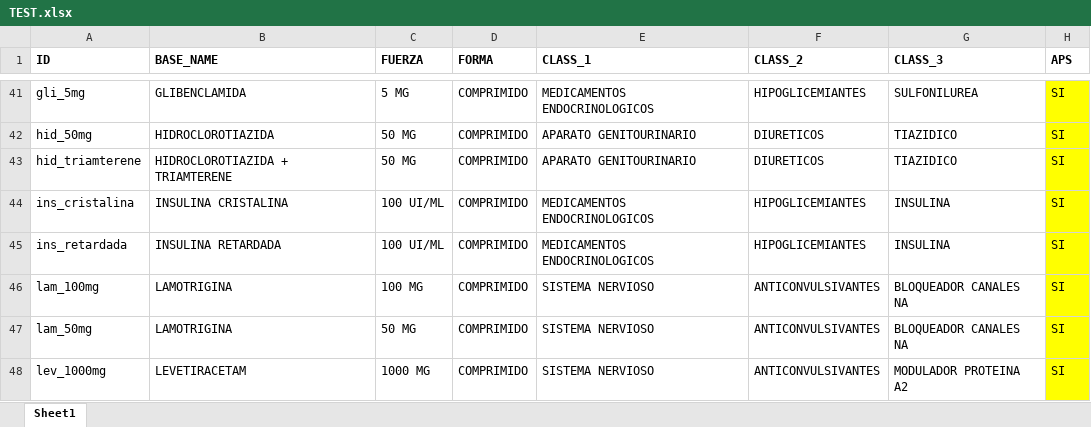
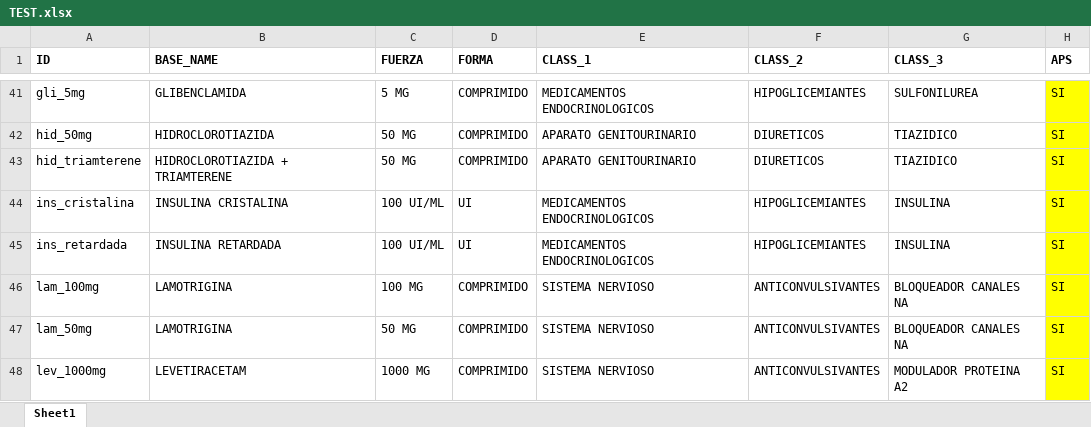
Before and after one commit to pruizbohle/qf-pro, an Excel workbook: TEST.xlsx, sheet Sheet1, drawn as a sheet; only a part is shown, gaps mark what is left out; values as stored, in another font and other column widths than the file's, no borders; the diff names each change by its address in the sheet, - before the commit and + after, or states it on an @@ line.

```diff
--- a/TEST.xlsx (sheet Sheet1)
+++ b/TEST.xlsx (sheet Sheet1)
-D44:D45 (FORMA): COMPRIMIDO
+D44:D45 (FORMA): UI
```
Also changed, not shown: 18 other files.
